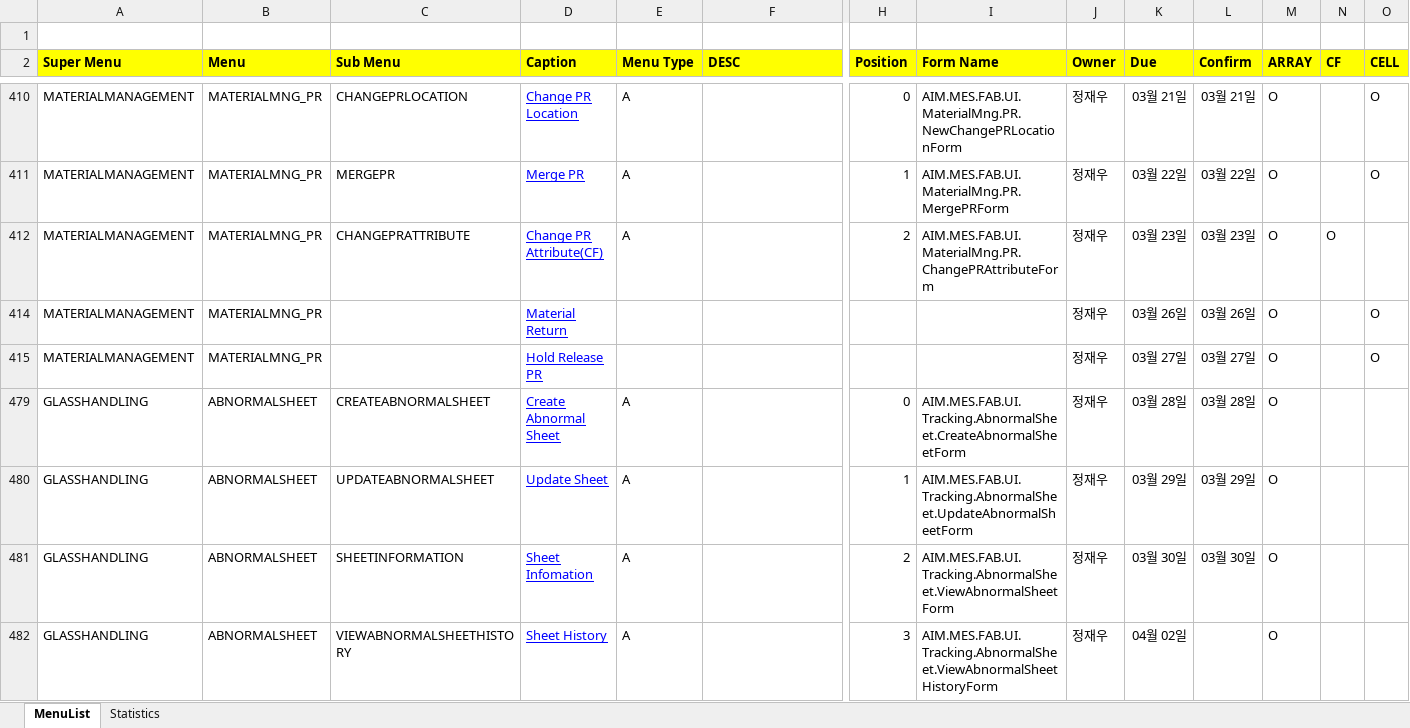
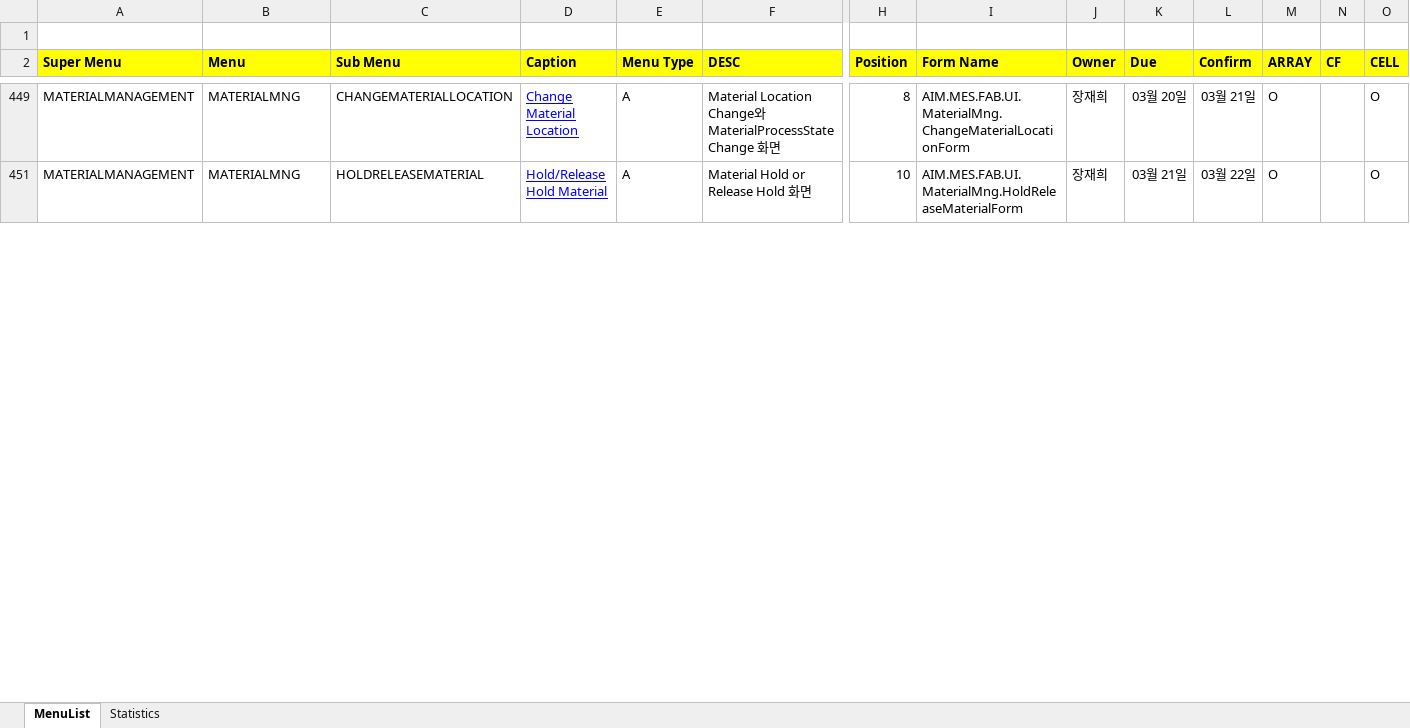
Before and after one commit to swcho1984/t4MES, an Excel workbook: Analysis/WHCSOT t4 OPI Analysis_v0.4_20180319.xlsx, sheet MenuList, drawn as a sheet; only a part is shown, gaps mark what is left out; values as stored, in another font and other column widths than the file's, no borders; removed rows and columns are numbered as before the commit, all else as after; rows hold the shown columns only; the diff covers the shown part only; the diff names each change by its address in the sheet, - before the commit and + after, or states it on an @@ line.

```diff
--- a/Analysis/WHCSOT t4 OPI Analysis_v0.4_20180319.xlsx (sheet MenuList)
+++ b/Analysis/WHCSOT t4 OPI Analysis_v0.4_20180319.xlsx (sheet MenuList)
-B449 (Menu): MATERIALMNG_PR
+B449 (Menu): MATERIALMNG
-C449 (Sub Menu): CHANGEPRLOCATION
+C449 (Sub Menu): CHANGEMATERIALLOCATION
-D449 (Caption): Change PR Location
+D449 (Caption): Change Material Location
-F449 (DESC): (empty)
+F449 (DESC): Material Location Change와 MaterialProcessState Change 화면
-H449 (Position): 0
+H449 (Position): 8
-I449 (Form Name): AIM.MES.FAB.UI.MaterialMng.PR.NewChangePRLocationForm
+I449 (Form Name): AIM.MES.FAB.UI.MaterialMng.ChangeMaterialLocationForm
-J449 (Owner): 정재우
+J449 (Owner): 장재희
-K449 (Due): 03월 21일
+K449 (Due): 03월 20일
-B451 (Menu): MATERIALMNG_PR
+B451 (Menu): MATERIALMNG
-C451 (Sub Menu): MERGEPR
+C451 (Sub Menu): HOLDRELEASEMATERIAL
-D451 (Caption): Merge PR
+D451 (Caption): Hold/Release Hold Material
-F451 (DESC): (empty)
+F451 (DESC): Material Hold or Release Hold 화면
-H451 (Position): 1
+H451 (Position): 10
-I451 (Form Name): AIM.MES.FAB.UI.MaterialMng.PR.MergePRForm
+I451 (Form Name): AIM.MES.FAB.UI.MaterialMng.HoldReleaseMaterialForm
-J451 (Owner): 정재우
+J451 (Owner): 장재희
-K451 (Due): 03월 22일
+K451 (Due): 03월 21일
@@ row 412 hidden: MATERIALMANAGEMENT | MATERIALMNG_PR | CHANGEPRATTRIBUTE | Change PR Attribute(CF) | A |  | 2 | AIM.MES.FAB.UI.MaterialMng.PR.ChangePRAttributeForm | 정재우 | 03월 23일 | 03월 23일 | O | O @@
@@ row 414 hidden: MATERIALMANAGEMENT | MATERIALMNG_PR |  | Material Return |  |  |  |  | 정재우 | 03월 26일 | 03월 26일 | O |  | O @@
@@ row 415 hidden: MATERIALMANAGEMENT | MATERIALMNG_PR |  | Hold Release PR |  |  |  |  | 정재우 | 03월 27일 | 03월 27일 | O |  | O @@
@@ row 479 hidden: GLASSHANDLING | ABNORMALSHEET | CREATEABNORMALSHEET | Create Abnormal Sheet | A |  | 0 | AIM.MES.FAB.UI.Tracking.AbnormalSheet.CreateAbnormalSheetForm | 정재우 | 03월 28일 | 03월 28일 | O @@
@@ row 480 hidden: GLASSHANDLING | ABNORMALSHEET | UPDATEABNORMALSHEET | Update Sheet | A |  | 1 | AIM.MES.FAB.UI.Tracking.AbnormalSheet.UpdateAbnormalSheetForm | 정재우 | 03월 29일 | 03월 29일 | O @@
@@ row 481 hidden: GLASSHANDLING | ABNORMALSHEET | SHEETINFORMATION | Sheet Infomation | A |  | 2 | AIM.MES.FAB.UI.Tracking.AbnormalSheet.ViewAbnormalSheetForm | 정재우 | 03월 30일 | 03월 30일 | O @@
@@ row 482 hidden: GLASSHANDLING | ABNORMALSHEET | VIEWABNORMALSHEETHISTORY | Sheet History | A |  | 3 | AIM.MES.FAB.UI.Tracking.AbnormalSheet.ViewAbnormalSheetHistoryForm | 정재우 | 04월 02일 |  | O @@
```
Also changed, not shown: 3 added rows, 76 hidden or unhidden rows and 9 edited cells elsewhere in this sheet, charts or pictures.
